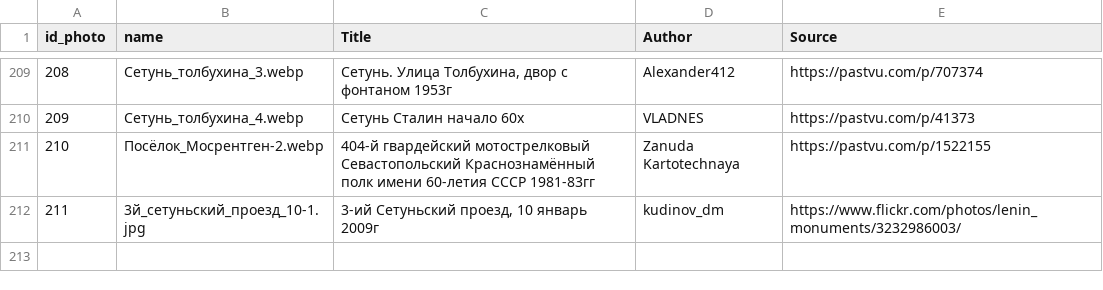
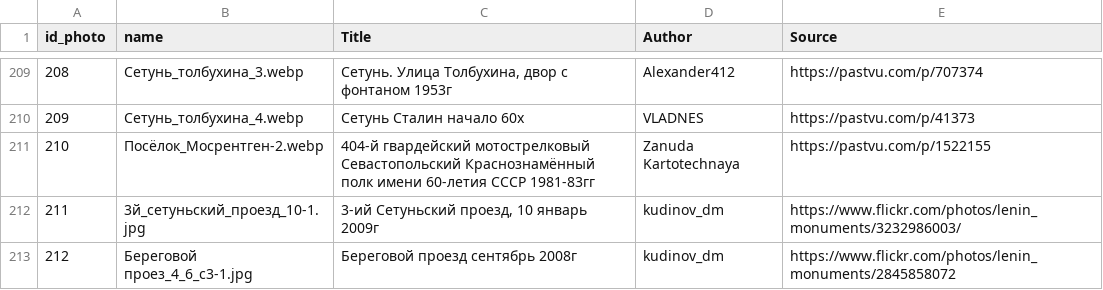
Before and after one commit to spzw06/Lenin_in_moscow, a CSV file: data/images/photo_attribution.csv, drawn as a sheet; only a part is shown, gaps mark what is left out; the diff names each change by its address in the sheet, - before the commit and + after, or states it on an @@ line.

```diff
--- a/data/images/photo_attribution.csv
+++ b/data/images/photo_attribution.csv
+row 213: 212 | Береговой проез_4_6_с3-1.jpg | Береговой проезд сентябрь 2008г | kudinov_dm | https://www.flickr.com/photos/lenin_monuments/2845858072
```
Also changed, not shown: data/lenin_monuments_coords.csv, 1 other file.
